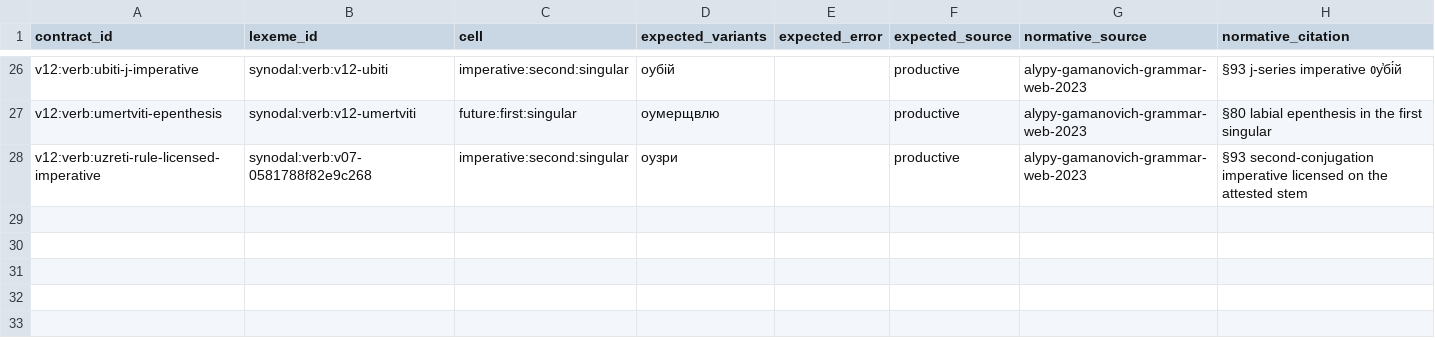
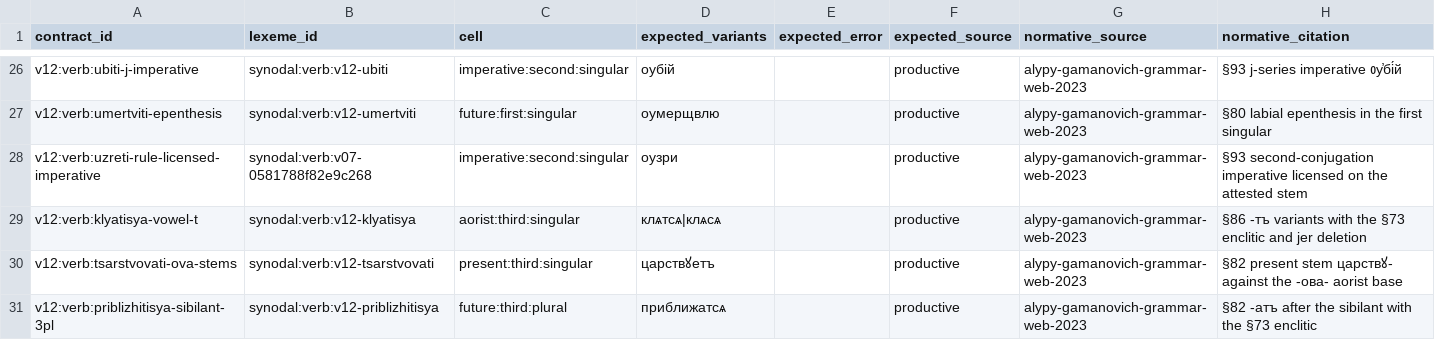
Before and after one commit to gold-silver-copper/church-slavonic, a TSV file: data/synodal/linguistic_evaluation.tsv, drawn as a sheet; only a part is shown, gaps mark what is left out.

```diff
--- a/data/synodal/linguistic_evaluation.tsv
+++ b/data/synodal/linguistic_evaluation.tsv
@@ -28 +28,4 @@ v12:verb:umertviti-epenthesis	synodal:verb:v12-umertviti	future:first:singular
 v12:verb:uzreti-rule-licensed-imperative	synodal:verb:v07-0581788f82e9c268	imperative:second:singular	оузри		productive	alypy-gamanovich-grammar-web-2023	§93 second-conjugation imperative licensed on the attested stem
+v12:verb:klyatisya-vowel-t	synodal:verb:v12-klyatisya	aorist:third:singular	клѧтсѧ|клѧсѧ		productive	alypy-gamanovich-grammar-web-2023	§86 -тъ variants with the §73 enclitic and jer deletion
+v12:verb:tsarstvovati-ova-stems	synodal:verb:v12-tsarstvovati	present:third:singular	царствꙋетъ		productive	alypy-gamanovich-grammar-web-2023	§82 present stem царствꙋ- against the -ова- aorist base
+v12:verb:priblizhitisya-sibilant-3pl	synodal:verb:v12-priblizhitisya	future:third:plural	приближатсѧ		productive	alypy-gamanovich-grammar-web-2023	§82 -атъ after the sibilant with the §73 enclitic
```
Also changed, not shown: data/synodal/accent_paradigms.tsv, data/synodal/evaluation.tsv, 41 other files.
